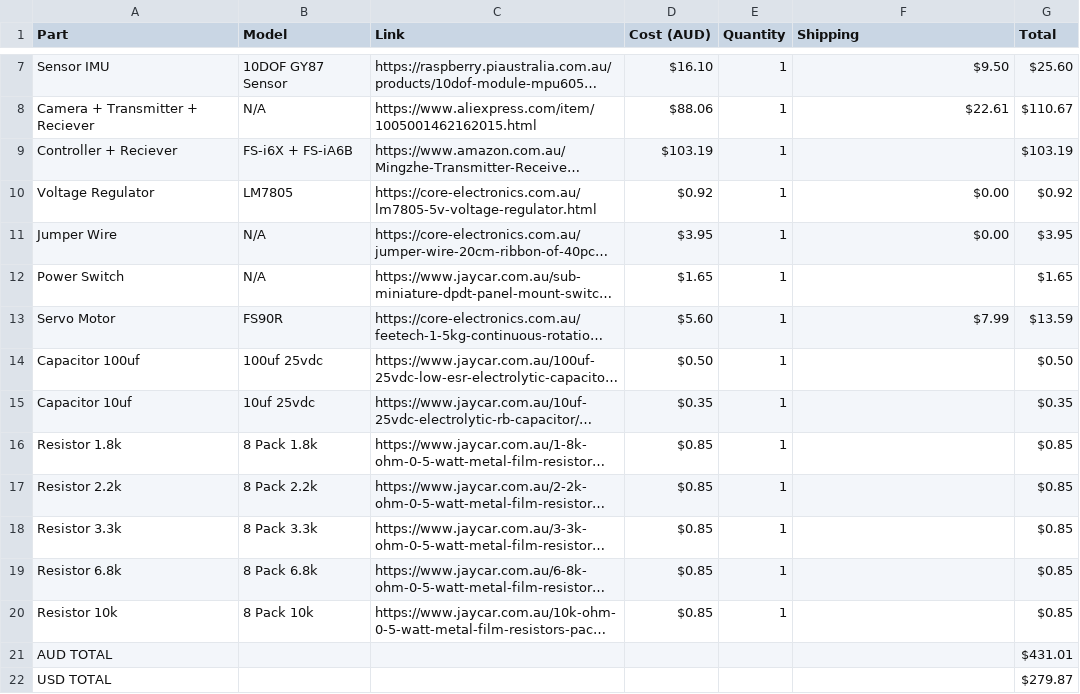
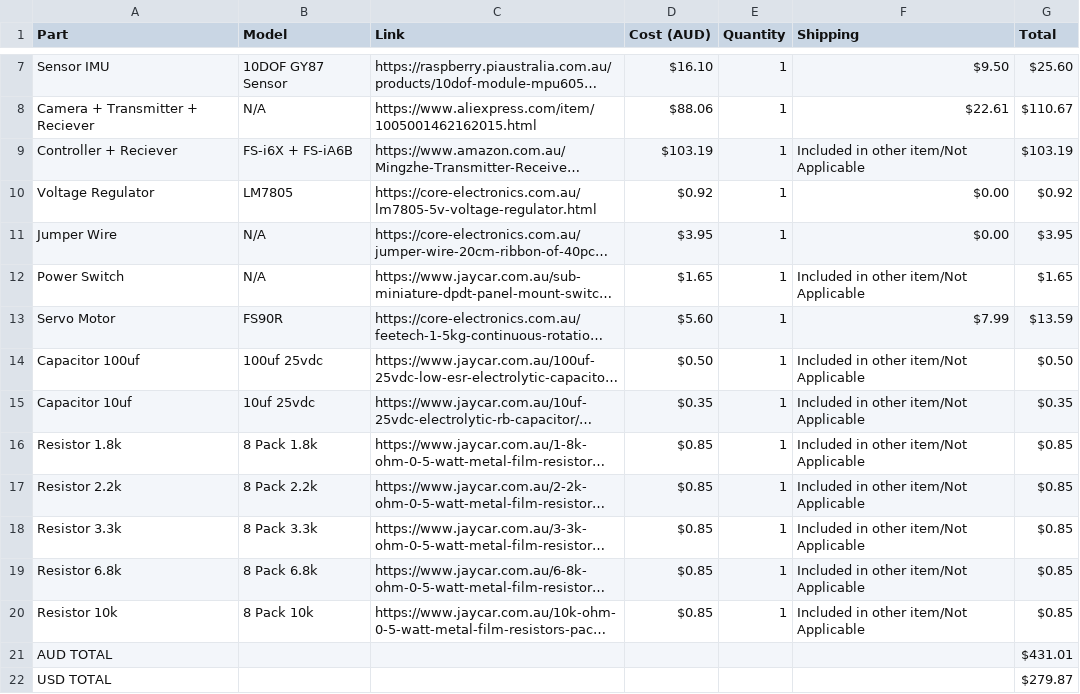
Before and after one commit to bowie-dev/drone, a CSV file: bom.csv, drawn as a sheet; only a part is shown, gaps mark what is left out; long unchanged cells end in …; the diff names each change by its address in the sheet, - before the commit and + after, or states it on an @@ line.

Commit message:
Update bom.csv

```diff
--- a/bom.csv
+++ b/bom.csv
-F9 (Shipping): (empty)
+F9 (Shipping): Included in other item/Not Applicable
-F12 (Shipping): (empty)
+F12 (Shipping): Included in other item/Not Applicable
-F14:F20 (Shipping): (empty)
+F14:F20 (Shipping): Included in other item/Not Applicable
```
